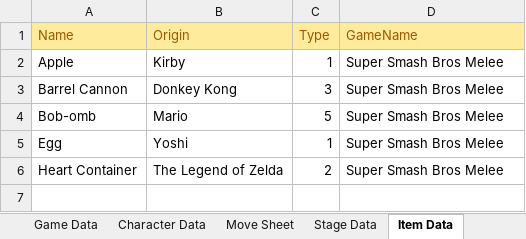
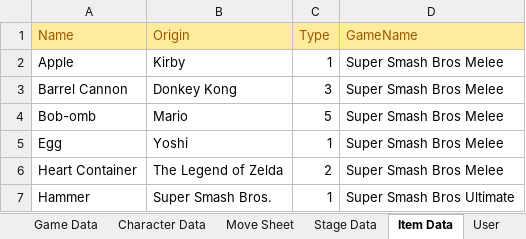
Before and after one commit to SangerC/SuperSmashBrothersDatabaseFrontend, an Excel workbook: SuperSmashData.xlsx, sheet Item Data, drawn as a sheet; values as stored, in another font and other column widths than the file's, no borders; the diff names each change by its address in the sheet, - before the commit and + after, or states it on an @@ line.

Commit message:
fixed data import for all tables and added database creation script

```diff
--- a/SuperSmashData.xlsx (sheet Item Data)
+++ b/SuperSmashData.xlsx (sheet Item Data)
+sheet tab: User
+row 7: Hammer | Super Smash Bros. | 1 | Super Smash Bros Ultimate
```
Also changed, not shown: sheet Character Data, sheet Move Sheet, sheet Stage Data, other sheet tabs, 6 other files.
